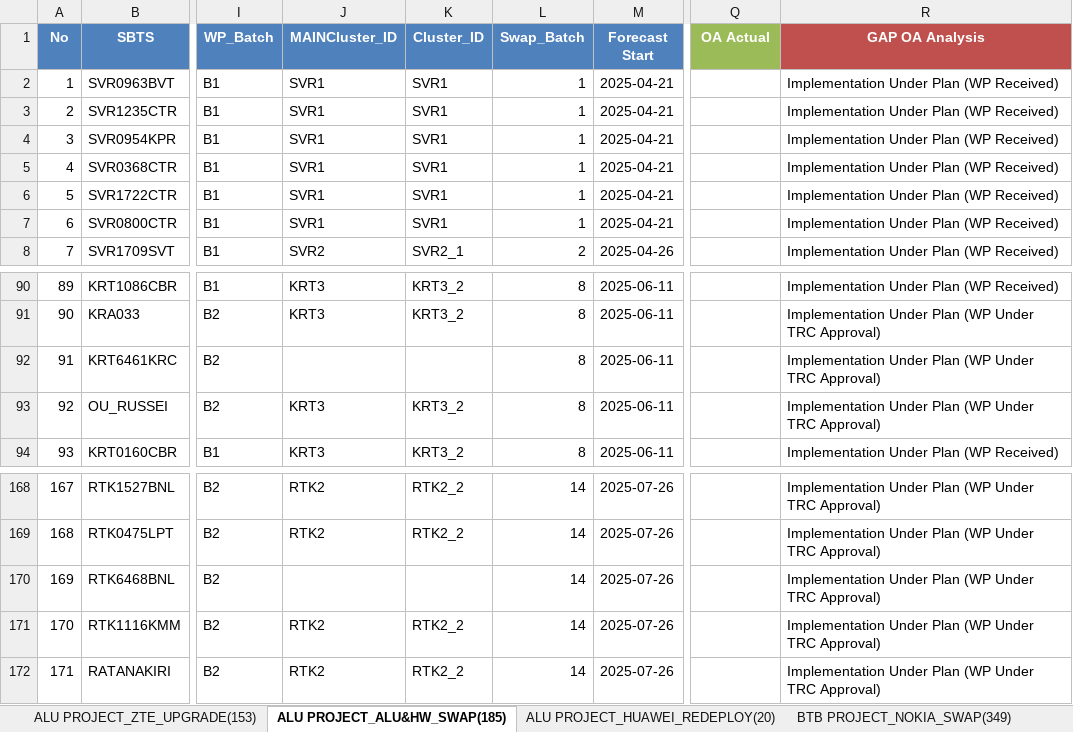
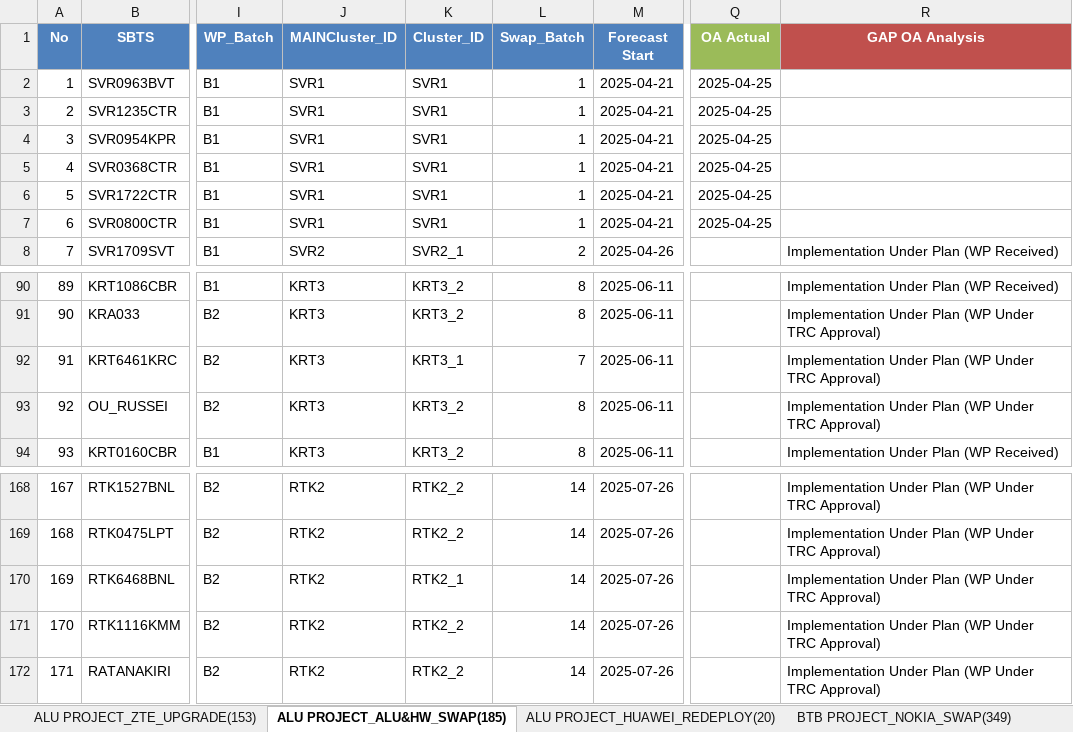
Before and after one commit to sonchanvathana/streamlit-app, an Excel workbook: Cellcard Project_Overall_Implementation_Plan(Sitewise)_V2.2_20250409.xlsx, sheet ALU PROJECT_ALU&HW_SWAP(185), drawn as a sheet; only a part is shown, gaps mark what is left out; values as stored, in another font and other column widths than the file's, no borders; the diff names each change by its address in the sheet, - before the commit and + after, or states it on an @@ line.

```diff
--- a/Cellcard Project_Overall_Implementation_Plan(Sitewise)_V2.2_20250409.xlsx (sheet ALU PROJECT_ALU&HW_SWAP(185))
+++ b/Cellcard Project_Overall_Implementation_Plan(Sitewise)_V2.2_20250409.xlsx (sheet ALU PROJECT_ALU&HW_SWAP(185))
-Q2:Q7 (OA Actual): (empty)
+Q2:Q7 (OA Actual): 2025-04-25
-R2:R7 (GAP OA Analysis): Implementation Under Plan (WP Received)
+R2:R7 (GAP OA Analysis): (empty)
-J92 (MAINCluster_ID): (empty)
+J92 (MAINCluster_ID): KRT3
-K92 (Cluster_ID): (empty)
+K92 (Cluster_ID): KRT3_1
-L92 (Swap_Batch): 8
+L92 (Swap_Batch): 7
-J170 (MAINCluster_ID): (empty)
+J170 (MAINCluster_ID): RTK2
-K170 (Cluster_ID): (empty)
+K170 (Cluster_ID): RTK2_1
```
Also changed, not shown: sheet ALU PROJECT_ZTE_UPGRADE(153), 4 other files.
